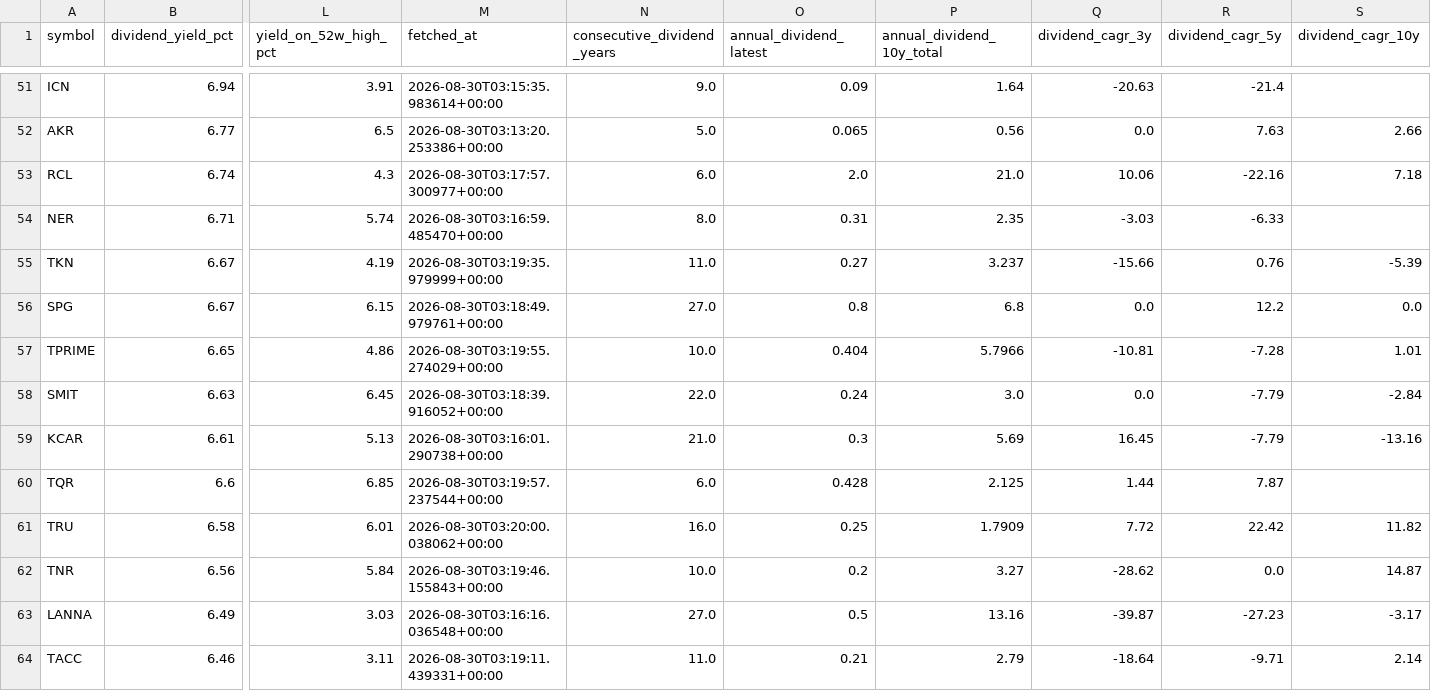
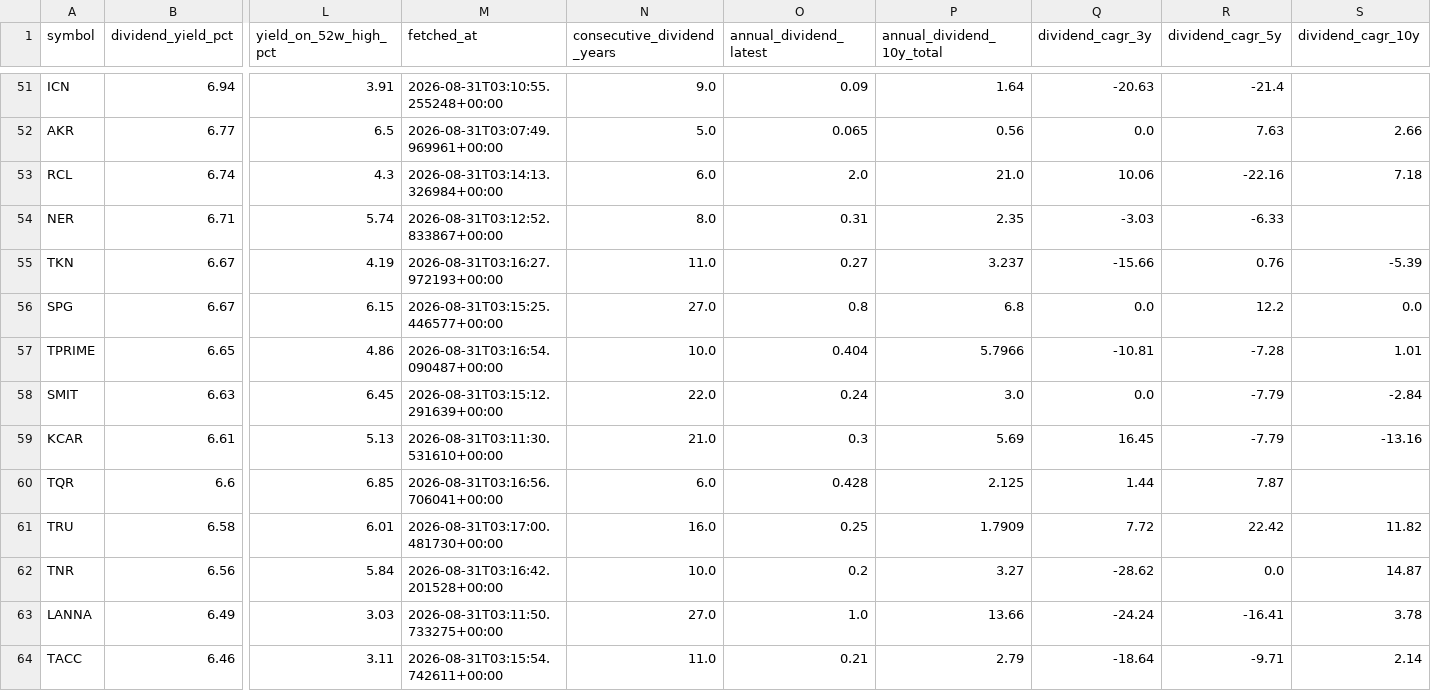
Before and after one commit to NtpVirusCom/set_company_profile, a CSV file: data/filtered_dividends.csv, drawn as a sheet; only a part is shown, gaps mark what is left out; the diff covers the shown part only; the diff names each change by its address in the sheet, - before the commit and + after, or states it on an @@ line.

```diff
--- a/data/filtered_dividends.csv
+++ b/data/filtered_dividends.csv
-M51 (fetched_at): 2026-08-30T03:15:35.983614+00:00
+M51 (fetched_at): 2026-08-31T03:10:55.255248+00:00
-M52 (fetched_at): 2026-08-30T03:13:20.253386+00:00
+M52 (fetched_at): 2026-08-31T03:07:49.969961+00:00
-M53 (fetched_at): 2026-08-30T03:17:57.300977+00:00
+M53 (fetched_at): 2026-08-31T03:14:13.326984+00:00
-M54 (fetched_at): 2026-08-30T03:16:59.485470+00:00
+M54 (fetched_at): 2026-08-31T03:12:52.833867+00:00
-M55 (fetched_at): 2026-08-30T03:19:35.979999+00:00
+M55 (fetched_at): 2026-08-31T03:16:27.972193+00:00
-M56 (fetched_at): 2026-08-30T03:18:49.979761+00:00
+M56 (fetched_at): 2026-08-31T03:15:25.446577+00:00
-M57 (fetched_at): 2026-08-30T03:19:55.274029+00:00
+M57 (fetched_at): 2026-08-31T03:16:54.090487+00:00
-M58 (fetched_at): 2026-08-30T03:18:39.916052+00:00
+M58 (fetched_at): 2026-08-31T03:15:12.291639+00:00
-M59 (fetched_at): 2026-08-30T03:16:01.290738+00:00
+M59 (fetched_at): 2026-08-31T03:11:30.531610+00:00
-M60 (fetched_at): 2026-08-30T03:19:57.237544+00:00
+M60 (fetched_at): 2026-08-31T03:16:56.706041+00:00
-M61 (fetched_at): 2026-08-30T03:20:00.038062+00:00
+M61 (fetched_at): 2026-08-31T03:17:00.481730+00:00
-M62 (fetched_at): 2026-08-30T03:19:46.155843+00:00
+M62 (fetched_at): 2026-08-31T03:16:42.201528+00:00
-M63 (fetched_at): 2026-08-30T03:16:16.036548+00:00
+M63 (fetched_at): 2026-08-31T03:11:50.733275+00:00
-O63 (annual_dividend_latest): 0.5
+O63 (annual_dividend_latest): 1.0
-P63 (annual_dividend_10y_total): 13.16
+P63 (annual_dividend_10y_total): 13.66
-Q63 (dividend_cagr_3y): -39.87
+Q63 (dividend_cagr_3y): -24.24
-R63 (dividend_cagr_5y): -27.23
+R63 (dividend_cagr_5y): -16.41
-S63 (dividend_cagr_10y): -3.17
+S63 (dividend_cagr_10y): 3.78
-M64 (fetched_at): 2026-08-30T03:19:11.439331+00:00
+M64 (fetched_at): 2026-08-31T03:15:54.742611+00:00
```
Also changed, not shown: 122 edited cells elsewhere in this file, data/companies.csv, data/dividend_stocks.csv, 4 other files.
